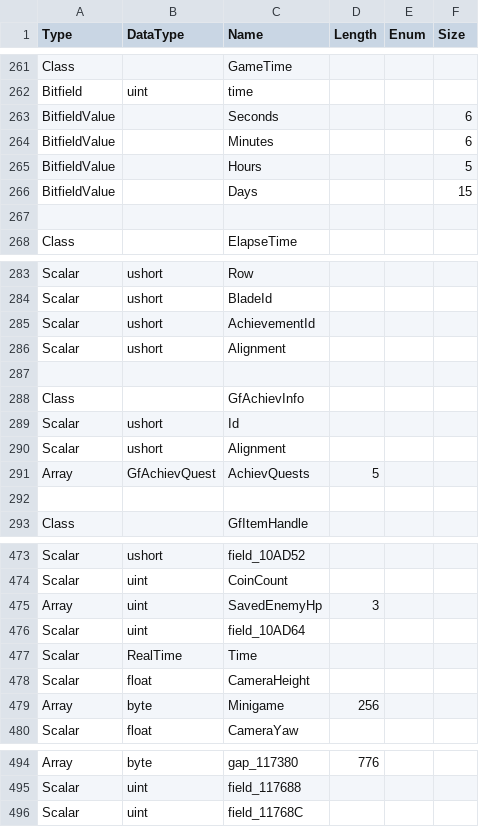
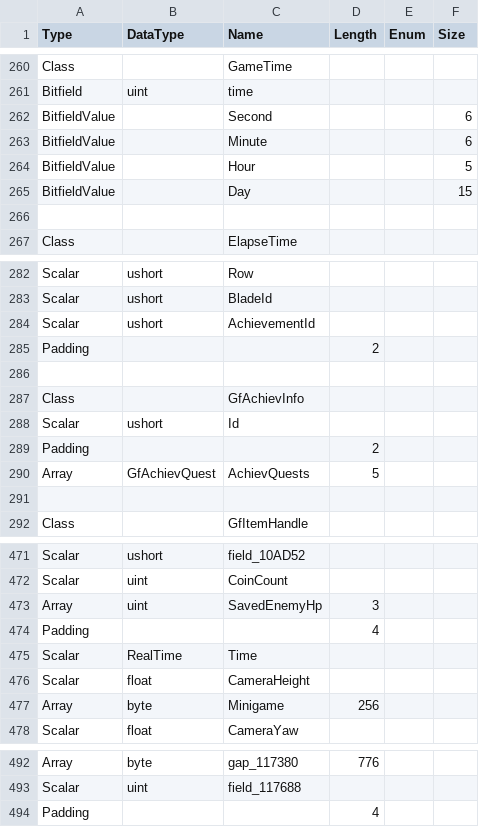
Before and after one commit to Thealexbarney/XbTool, a CSV file: Xb2/Xb2/Save/saveInfo.csv, drawn as a sheet; only a part is shown, gaps mark what is left out; the diff covers the shown part only.

```diff
--- a/Xb2/Xb2/Save/saveInfo.csv
+++ b/Xb2/Xb2/Save/saveInfo.csv
@@ -262,6 +261,6 @@ Class,,GameTime,,,
 Bitfield,uint,time,,,
-BitfieldValue,,Seconds,,,6
-BitfieldValue,,Minutes,,,6
-BitfieldValue,,Hours,,,5
-BitfieldValue,,Days,,,15
+BitfieldValue,,Second,,,6
+BitfieldValue,,Minute,,,6
+BitfieldValue,,Hour,,,5
+BitfieldValue,,Day,,,15
 
@@ -285,3 +284,3 @@ Scalar,ushort,BladeId,,,
 Scalar,ushort,AchievementId,,,
-Scalar,ushort,Alignment,,,
+Padding,,,2,,
 
@@ -289,3 +288,3 @@ Class,,GfAchievInfo,,,
 Scalar,ushort,Id,,,
-Scalar,ushort,Alignment,,,
+Padding,,,2,,
 Array,GfAchievQuest,AchievQuests,5,,
@@ -475,3 +473,3 @@ Scalar,uint,CoinCount,,,
 Array,uint,SavedEnemyHp,3,,
-Scalar,uint,field_10AD64,,,
+Padding,,,4,,
 Scalar,RealTime,Time,,,
@@ -495,2 +493,2 @@ Array,byte,gap_117380,776,,
 Scalar,uint,field_117688,,,
-Scalar,uint,field_11768C,,,
+Padding,,,4,,
```
Also changed, not shown: 9 added rows, 11 removed rows and 2 edited cells elsewhere in this file, 2 other files.
